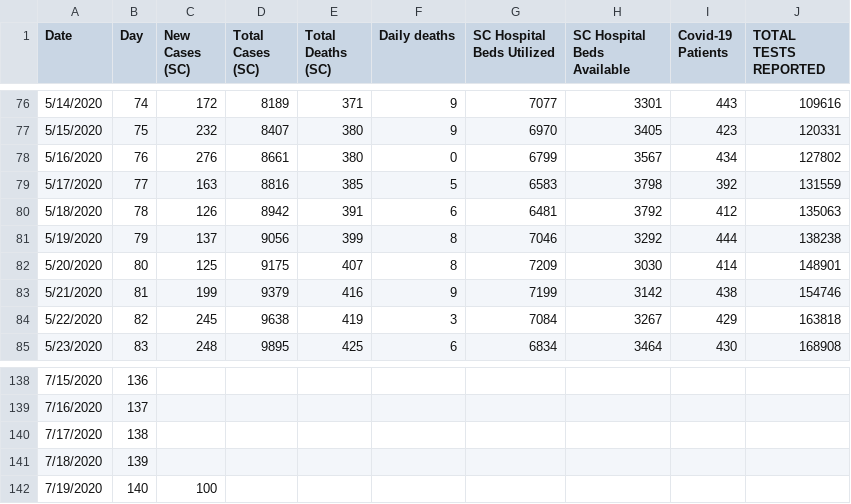
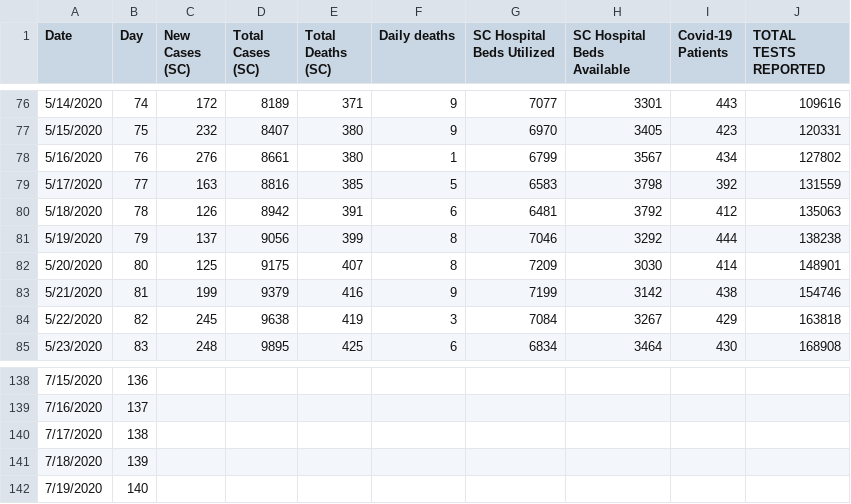
Before and after one commit to ptsouth97/COVID-19-South-Carolina, a CSV file: COVID-19 South Carolina Celeration Charts - RAW DATA.csv, drawn as a sheet; only a part is shown, gaps mark what is left out.

Commit message:
cleaned up chart format

```diff
--- a/COVID-19 South Carolina Celeration Charts - RAW DATA.csv
+++ b/COVID-19 South Carolina Celeration Charts - RAW DATA.csv
@@ -77,3 +77,3 @@ Date,Day,New Cases (SC),Total Cases    (SC),Total Deaths (SC),Daily deaths,SC Ho
 5/15/2020,75,232,8407,380,9,6970,3405,423,120331
-5/16/2020,76,276,8661,380,0,6799,3567,434,127802
+5/16/2020,76,276,8661,380,1,6799,3567,434,127802
 5/17/2020,77,163,8816,385,5,6583,3798,392,131559
@@ -141,2 +141,2 @@ Date,Day,New Cases (SC),Total Cases    (SC),Total Deaths (SC),Daily deaths,SC Ho
 7/18/2020,139,,,,,,,,
-7/19/2020,140,100,,,,,,,
+7/19/2020,140,,,,,,,,
```
Also changed, not shown: 2 other files.
